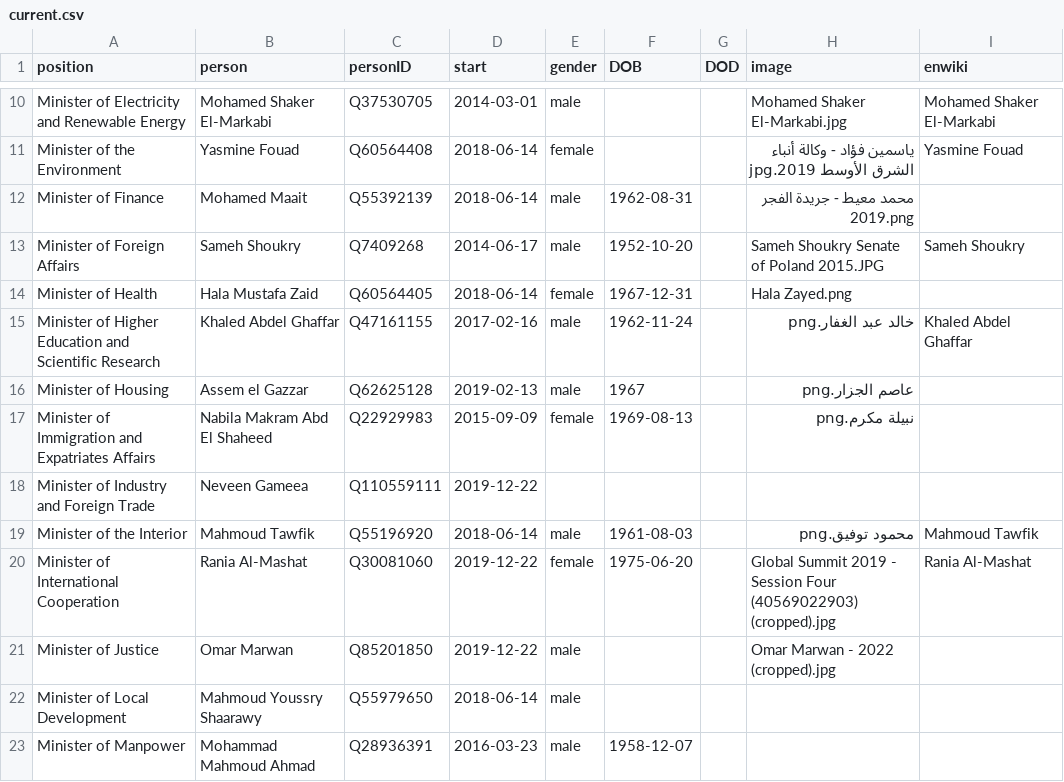
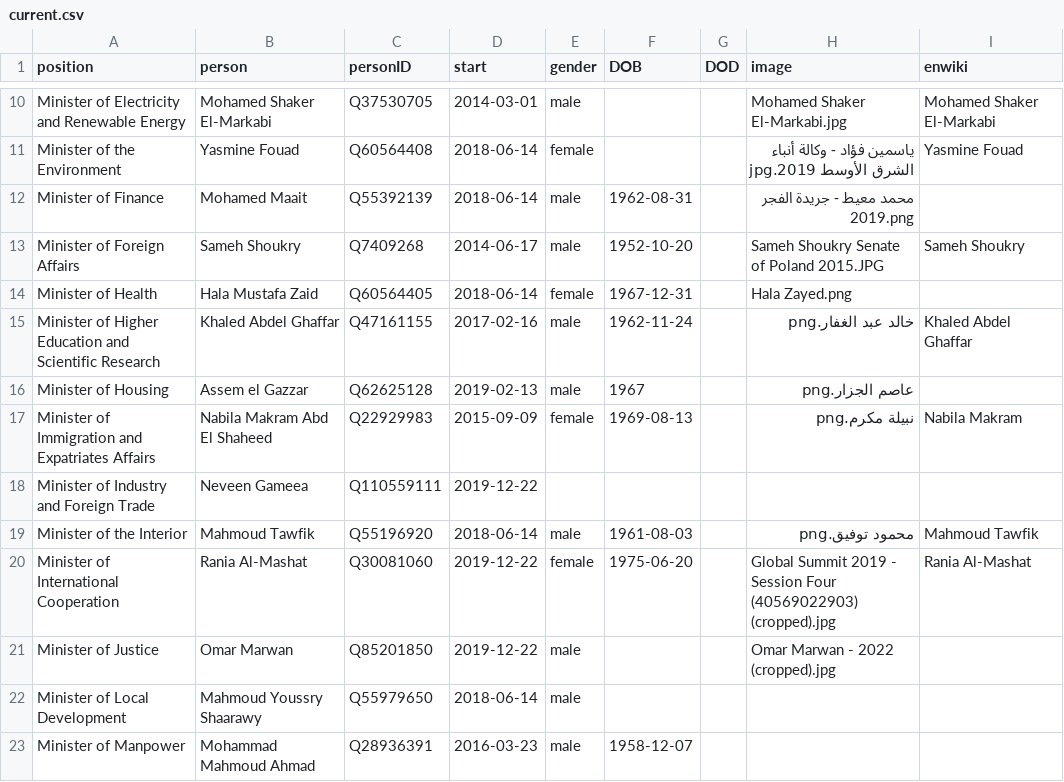
Before and after one commit to every-politician-scrapers/egypt-ministers, a CSV file: html/current.csv, drawn as a sheet; only a part is shown, gaps mark what is left out.

```diff
--- a/html/current.csv
+++ b/html/current.csv
@@ -16,3 +16,3 @@ Minister of Higher Education and Scientific Research,Khaled Abdel Ghaffar,Q47161
 Minister of Housing,Assem el Gazzar,Q62625128,2019-02-13,male,1967,,عاصم الجزار.png,
-Minister of Immigration and Expatriates Affairs,Nabila Makram Abd El Shaheed,Q22929983,2015-09-09,female,1969-08-13,,نبيلة مكرم.png,
+Minister of Immigration and Expatriates Affairs,Nabila Makram Abd El Shaheed,Q22929983,2015-09-09,female,1969-08-13,,نبيلة مكرم.png,Nabila Makram
 Minister of Industry and Foreign Trade,Neveen Gameea,Q110559111,2019-12-22,,,,,
```
Also changed, not shown: html/holders21.csv, html/positions.csv.
